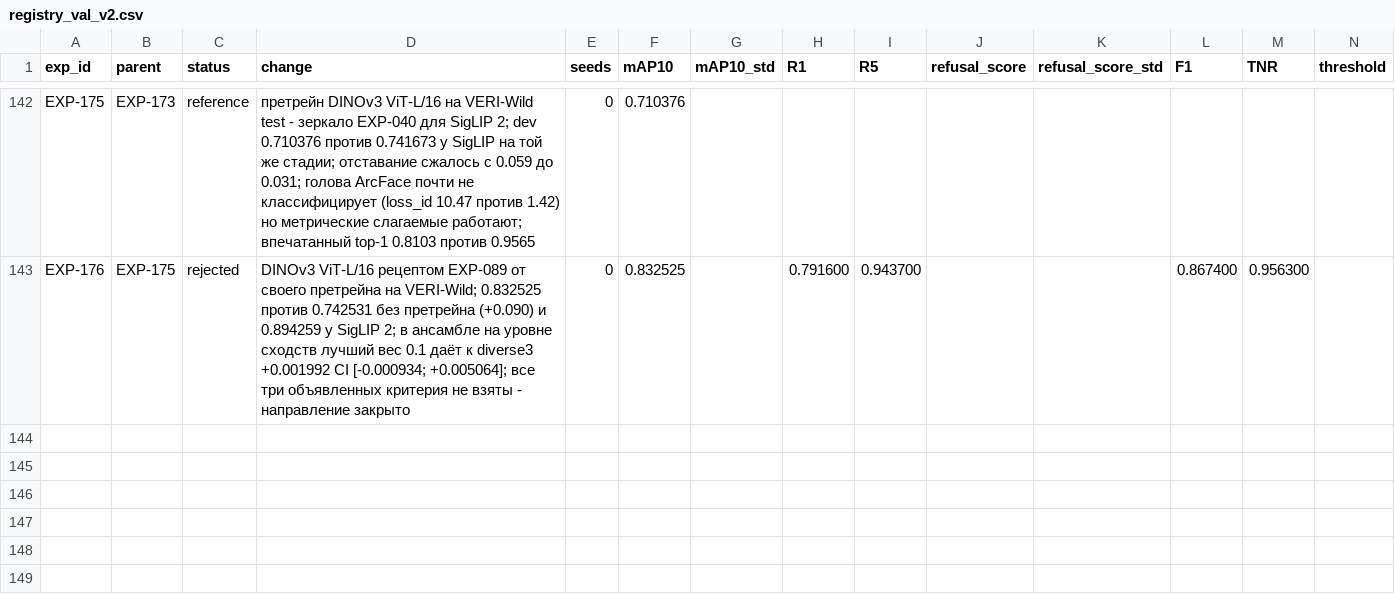
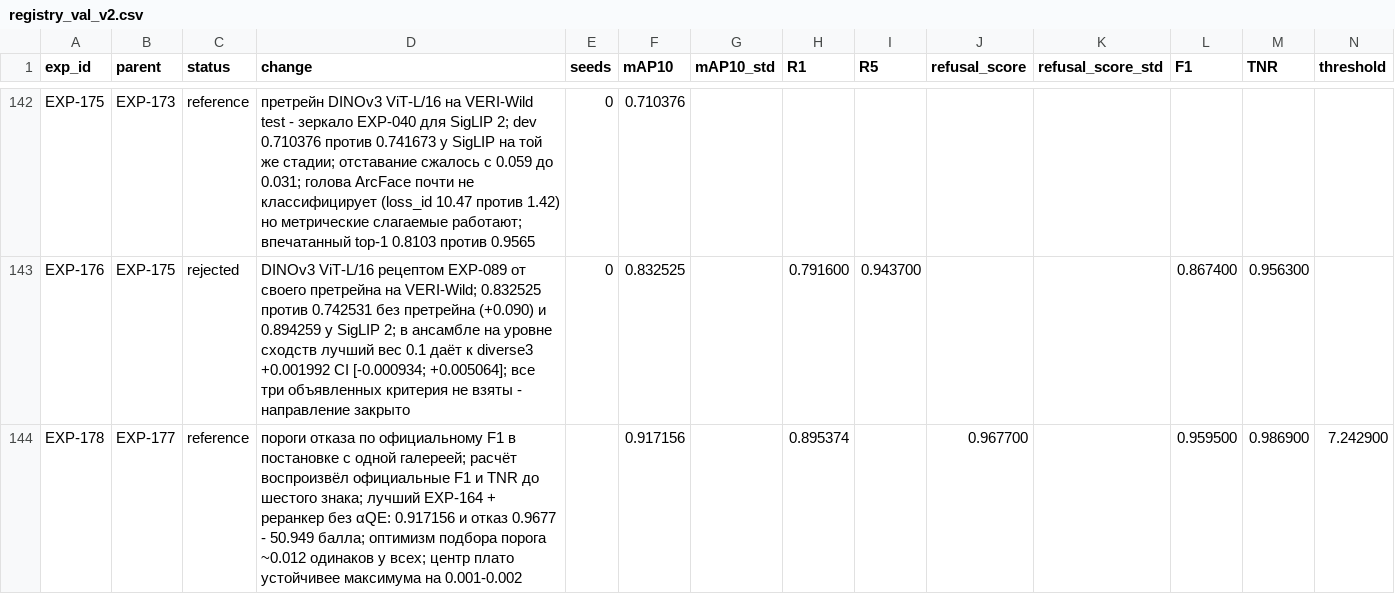
Before and after one commit to chrizantona/yslfalcon, a CSV file: experiments/registry_val_v2.csv, drawn as a sheet; only a part is shown, gaps mark what is left out; rows hold the shown columns only; the diff names each change by its address in the sheet, - before the commit and + after, or states it on an @@ line.

Commit message:
EXP-178 results: thresholds under the official F1; the soup plus re-ranker without alpha-QE is the final configuration

```diff
--- a/experiments/registry_val_v2.csv
+++ b/experiments/registry_val_v2.csv
+row 144: EXP-178 | EXP-177 | reference | пороги отказа по официальному F1 в постановке с одной галереей; расчёт воспроизвёл официальные F1 и TNR до шестого знака; лучший EXP-164 + реранкер без αQE: 0.917156 и отказ 0.9677 - 50.949 балла; оптимизм подбора порога ~0.012 одинаков у всех; центр плато устойчивее максимума на 0.001-0.002 |  | 0.917156 |  | 0.895374 |  | 0.967700 |  | 0.959500 | 0.986900 | 7.242900
```
Also changed, not shown: 1 other file.
